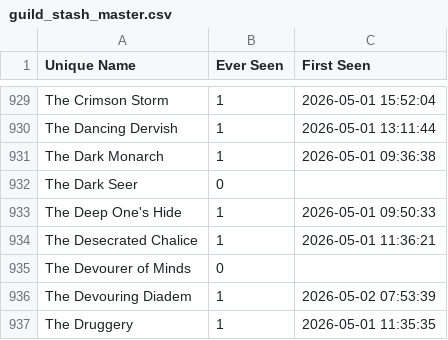
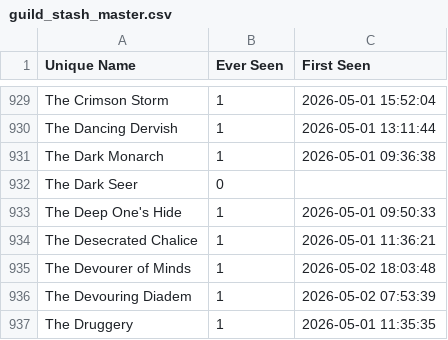
Before and after one commit to MecAtlantiss/gsf-guild-stash, a CSV file: guild_stash_master.csv, drawn as a sheet; only a part is shown, gaps mark what is left out.

Commit message:
Update uild_stash_master.csv -- 2026-05-02 18:04:20

```diff
--- a/guild_stash_master.csv
+++ b/guild_stash_master.csv
@@ -934,3 +934,3 @@ The Deep One's Hide,1,2026-05-01 09:50:33
 The Desecrated Chalice,1,2026-05-01 11:36:21
-The Devourer of Minds,0,
+The Devourer of Minds,1,2026-05-02 18:03:48
 The Devouring Diadem,1,2026-05-02 07:53:39
```
